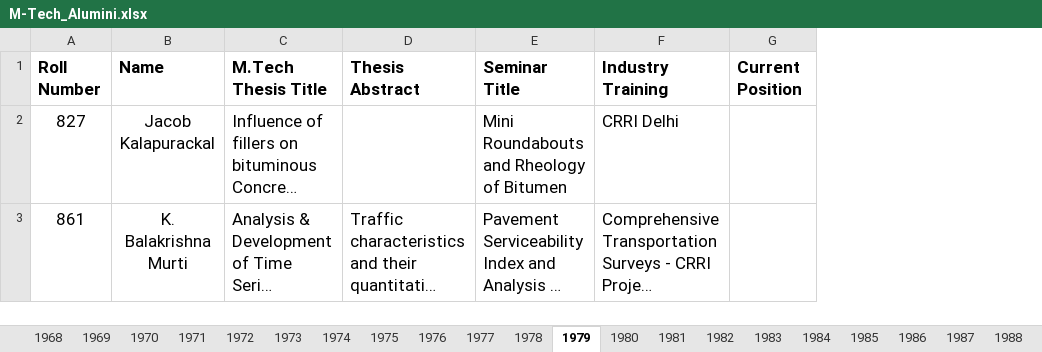
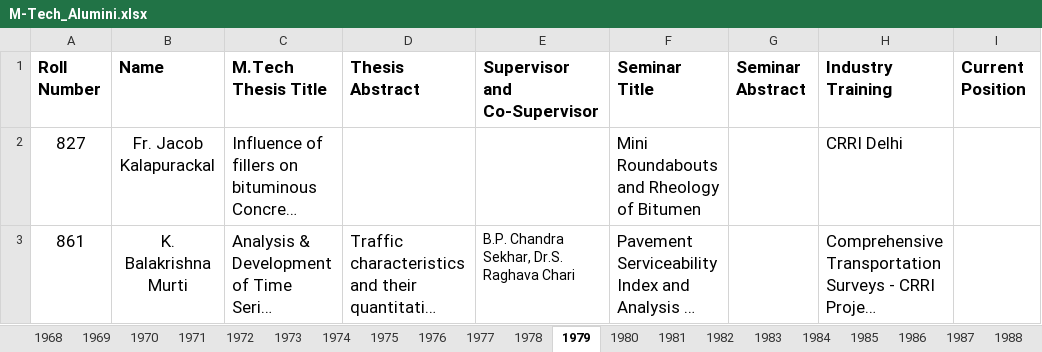
Before and after one commit to varun8074/NITW-Transportation-Division, an Excel workbook: excels/M-Tech_Alumini.xlsx, sheet 1979, drawn as a sheet; only a part is shown; long unchanged cells end in …; values as stored, in another font and other column widths than the file's, no borders; the diff names each change by its address in the sheet, - before the commit and + after, or states it on an @@ line.

```diff
--- a/excels/M-Tech_Alumini.xlsx (sheet 1979)
+++ b/excels/M-Tech_Alumini.xlsx (sheet 1979)
+column E (Supervisor and Co-Supervisor), row 3: B.P. Chandra Sekhar, Dr.S. Raghava Chari
+column G (Seminar Abstract), empty
-B2 (Name): Jacob Kalapurackal
+B2 (Name): Fr. Jacob Kalapurackal
```
Also changed, not shown: sheet 2014, sheet 2008, sheet 2007, sheet 2009, sheet 2006, sheet 1995, 50 more sheets, other sheet tabs, hidden cells, excels/Research.xlsx, excels/faculty.xlsx, 5 other files.
